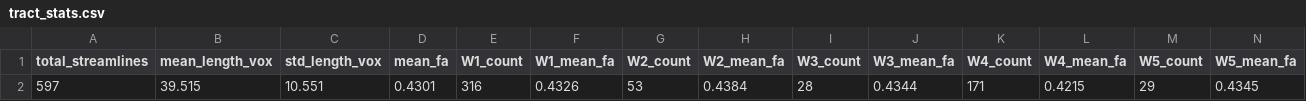
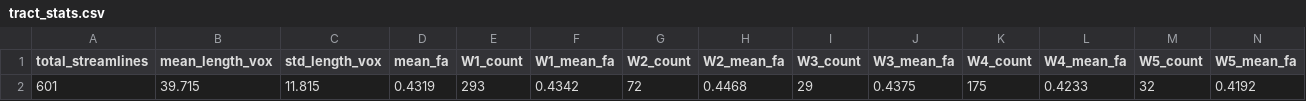
Before and after one commit to Archesz/inCCsight, a CSV file: data/example/000251/tract_stats.csv, drawn as a sheet; removed rows and columns are numbered as before the commit, all else as after; the diff names each change by its address in the sheet, - before the commit and + after, or states it on an @@ line.

```diff
--- a/data/example/000251/tract_stats.csv
+++ b/data/example/000251/tract_stats.csv
-row 2: 597 | 39.515 | 10.551 | 0.4301 | 316 | 0.4326 | 53 | 0.4384 | 28 | 0.4344 | 171 | 0.4215 | 29 | 0.4345
+row 2: 601 | 39.715 | 11.815 | 0.4319 | 293 | 0.4342 | 72 | 0.4468 | 29 | 0.4375 | 175 | 0.4233 | 32 | 0.4192
```
Also changed, not shown: data/example/000117/tract_stats.csv, data/example/000530/tract_stats.csv, 30 other files.
